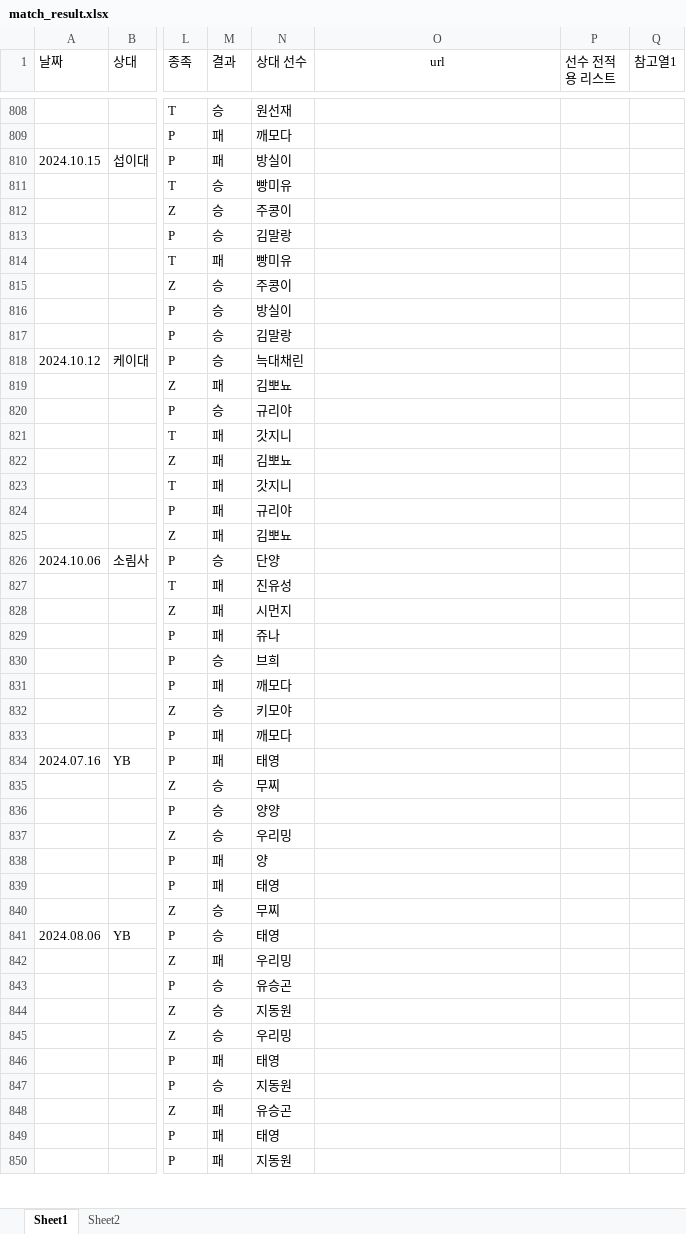
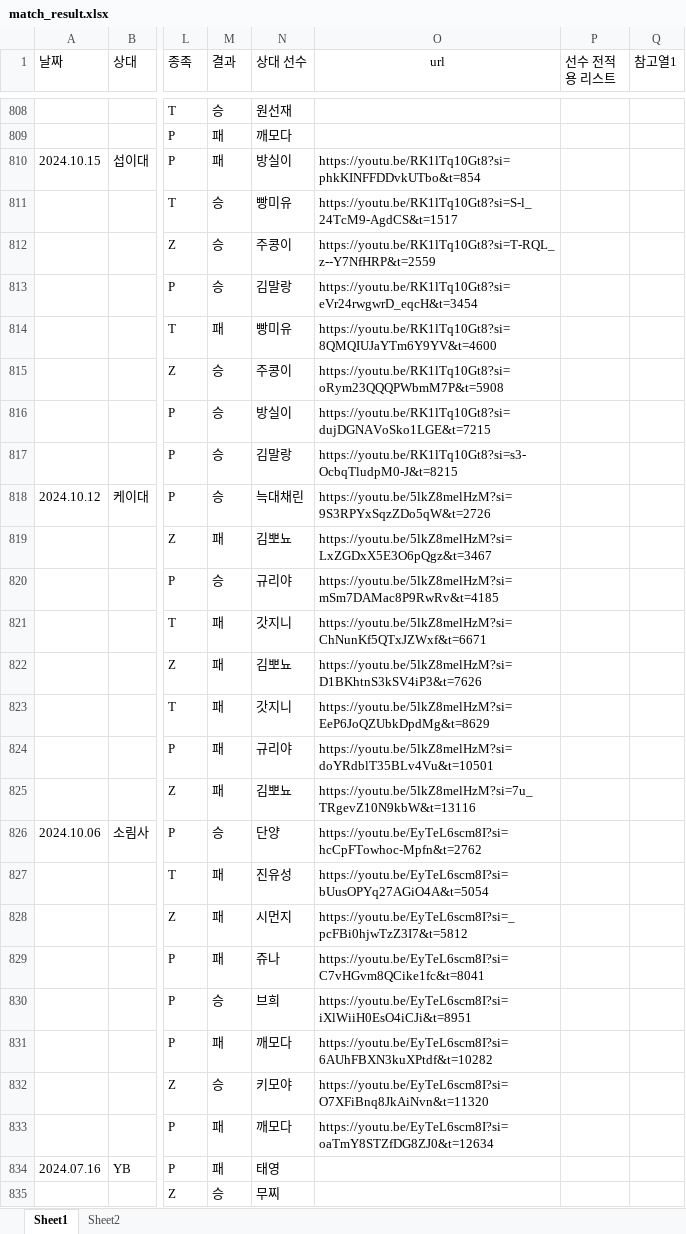
Before and after one commit to tpbnn/mtszsite, an Excel workbook: match_result.xlsx, sheet Sheet1, drawn as a sheet; only a part is shown, gaps mark what is left out; the shorter side is filled out with more unchanged rows; values as stored, in another font and other column widths than the file's, no borders; the diff covers the shown part only; the diff names each change by its address in the sheet, - before the commit and + after, or states it on an @@ line.

```diff
--- a/match_result.xlsx (sheet Sheet1)
+++ b/match_result.xlsx (sheet Sheet1)
-O810 (url): (empty)
+O810 (url): https://youtu.be/RK1lTq10Gt8?si=phkKINFFDDvkUTbo&t=854
-O811 (url): (empty)
+O811 (url): https://youtu.be/RK1lTq10Gt8?si=S-l_24TcM9-AgdCS&t=1517
-O812 (url): (empty)
+O812 (url): https://youtu.be/RK1lTq10Gt8?si=T-RQL_z--Y7NfHRP&t=2559
-O813 (url): (empty)
+O813 (url): https://youtu.be/RK1lTq10Gt8?si=eVr24rwgwrD_eqcH&t=3454
-O814 (url): (empty)
+O814 (url): https://youtu.be/RK1lTq10Gt8?si=8QMQIUJaYTm6Y9YV&t=4600
-O815 (url): (empty)
+O815 (url): https://youtu.be/RK1lTq10Gt8?si=oRym23QQQPWbmM7P&t=5908
-O816 (url): (empty)
+O816 (url): https://youtu.be/RK1lTq10Gt8?si=dujDGNAVoSko1LGE&t=7215
-O817 (url): (empty)
+O817 (url): https://youtu.be/RK1lTq10Gt8?si=s3-OcbqTludpM0-J&t=8215
-O818 (url): (empty)
+O818 (url): https://youtu.be/5lkZ8melHzM?si=9S3RPYxSqzZDo5qW&t=2726
-O819 (url): (empty)
+O819 (url): https://youtu.be/5lkZ8melHzM?si=LxZGDxX5E3O6pQgz&t=3467
-O820 (url): (empty)
+O820 (url): https://youtu.be/5lkZ8melHzM?si=mSm7DAMac8P9RwRv&t=4185
-O821 (url): (empty)
+O821 (url): https://youtu.be/5lkZ8melHzM?si=ChNunKf5QTxJZWxf&t=6671
-O822 (url): (empty)
+O822 (url): https://youtu.be/5lkZ8melHzM?si=D1BKhtnS3kSV4iP3&t=7626
-O823 (url): (empty)
+O823 (url): https://youtu.be/5lkZ8melHzM?si=EeP6JoQZUbkDpdMg&t=8629
-O824 (url): (empty)
+O824 (url): https://youtu.be/5lkZ8melHzM?si=doYRdblT35BLv4Vu&t=10501
-O825 (url): (empty)
+O825 (url): https://youtu.be/5lkZ8melHzM?si=7u_TRgevZ10N9kbW&t=13116
-O826 (url): (empty)
+O826 (url): https://youtu.be/EyTeL6scm8I?si=hcCpFTowhoc-Mpfn&t=2762
-O827 (url): (empty)
+O827 (url): https://youtu.be/EyTeL6scm8I?si=bUusOPYq27AGiO4A&t=5054
-O828 (url): (empty)
+O828 (url): https://youtu.be/EyTeL6scm8I?si=_pcFBi0hjwTzZ3I7&t=5812
-O829 (url): (empty)
+O829 (url): https://youtu.be/EyTeL6scm8I?si=C7vHGvm8QCike1fc&t=8041
-O830 (url): (empty)
+O830 (url): https://youtu.be/EyTeL6scm8I?si=iXlWiiH0EsO4iCJi&t=8951
-O831 (url): (empty)
+O831 (url): https://youtu.be/EyTeL6scm8I?si=6AUhFBXN3kuXPtdf&t=10282
-O832 (url): (empty)
+O832 (url): https://youtu.be/EyTeL6scm8I?si=O7XFiBnq8JkAiNvn&t=11320
-O833 (url): (empty)
+O833 (url): https://youtu.be/EyTeL6scm8I?si=oaTmY8STZfDG8ZJ0&t=12634
```
Also changed, not shown: 9 added rows and 26 edited cells elsewhere in this sheet.
